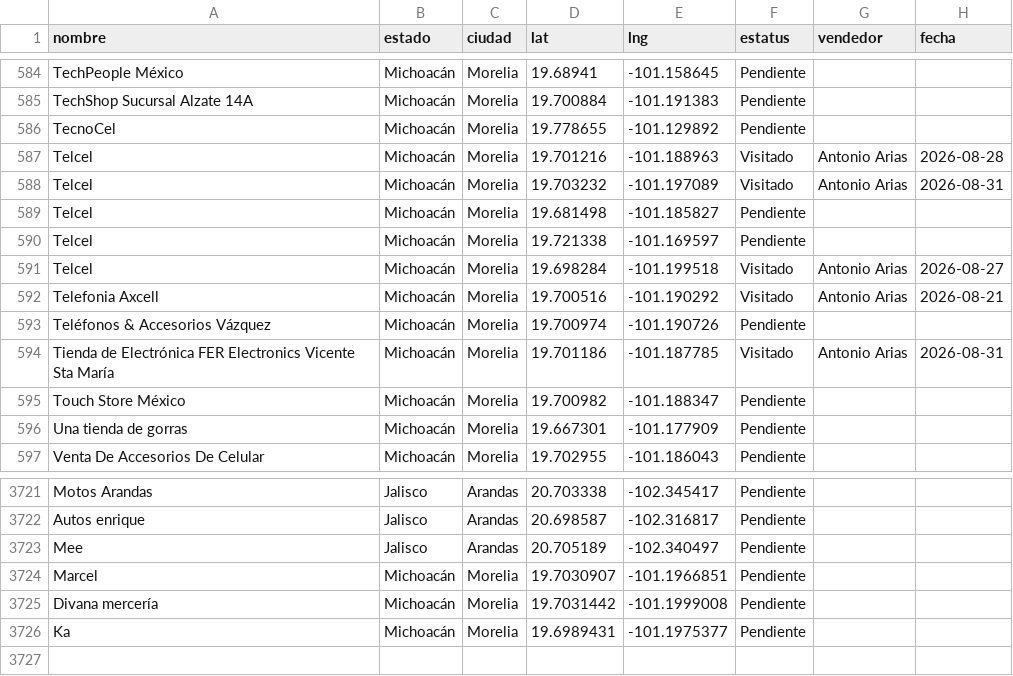
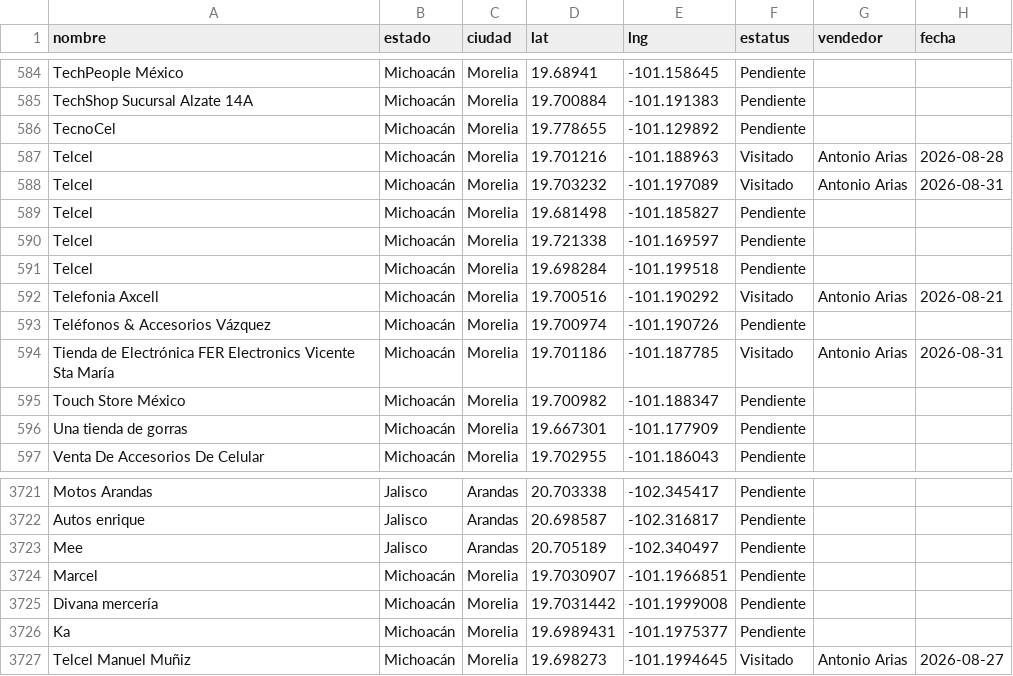
Before and after one commit to EduardoBandeliz/zona-eb, a CSV file: zona.csv, drawn as a sheet; only a part is shown, gaps mark what is left out.

Commit message:
zona.csv 31/Aug 17:32

```diff
--- a/zona.csv
+++ b/zona.csv
@@ -590,3 +590,3 @@ Telcel,Michoacán,Morelia,19.681498,-101.185827,Pendiente,,
 Telcel,Michoacán,Morelia,19.721338,-101.169597,Pendiente,,
-Telcel,Michoacán,Morelia,19.698284,-101.199518,Visitado,Antonio Arias,2026-08-27
+Telcel,Michoacán,Morelia,19.698284,-101.199518,Pendiente,,
 Telefonia Axcell,Michoacán,Morelia,19.700516,-101.190292,Visitado,Antonio Arias,2026-08-21
@@ -3726 +3726,2 @@ Divana mercería,Michoacán,Morelia,19.7031442,-101.1999008,Pendiente,,
 Ka,Michoacán,Morelia,19.6989431,-101.1975377,Pendiente,,
+Telcel Manuel Muñiz,Michoacán,Morelia,19.698273,-101.1994645,Visitado,Antonio Arias,2026-08-27
```
